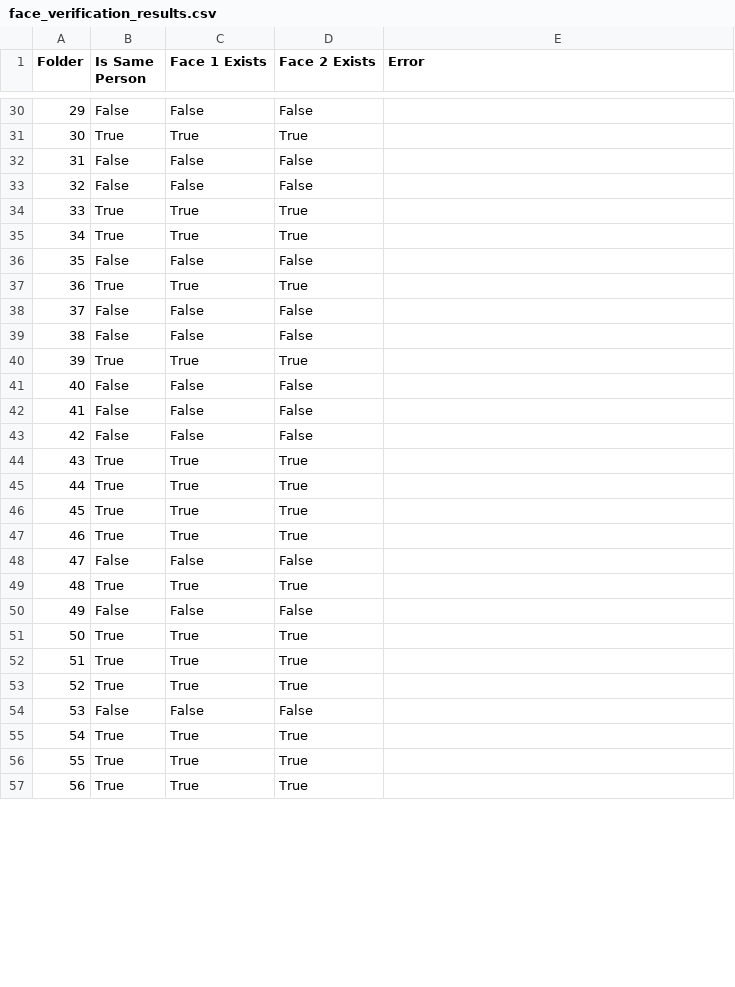
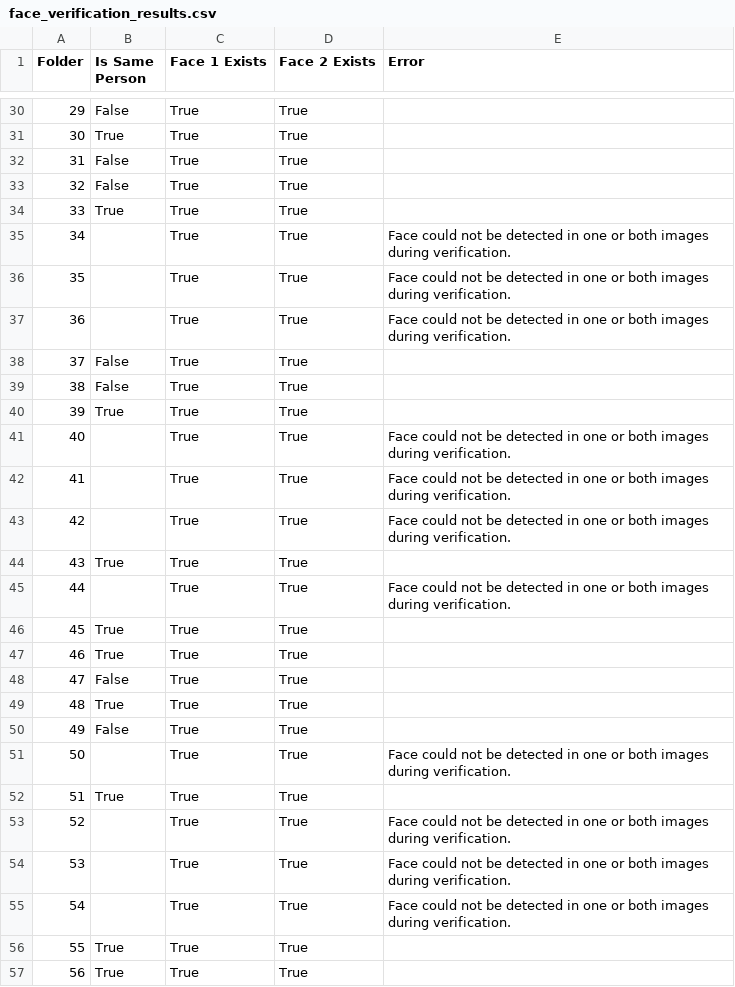
Before and after one commit to yellowcandle/mv-face-recognition, a CSV file: face_verification_results.csv, drawn as a sheet; only a part is shown, gaps mark what is left out; the diff covers the shown part only.

Commit message:
Add face recognition and verification features
- Implemented face recognition using DeepFace in `mv-face-recognition.py`
- Added functionality to compute embeddings for images
- Updated `uv.lock` to include new dependencies for face recognition
- Modified `pyproject.toml` to reflect the new project requirements
- Updated `face_verification_results.csv` with new verification results

```diff
--- a/face_verification_results.csv
+++ b/face_verification_results.csv
@@ -30,27 +30,27 @@ Folder,Is Same Person,Face 1 Exists,Face 2 Exists,Error
-29,False,False,False,
+29,False,True,True,
 30,True,True,True,
-31,False,False,False,
-32,False,False,False,
+31,False,True,True,
+32,False,True,True,
 33,True,True,True,
-34,True,True,True,
-35,False,False,False,
-36,True,True,True,
-37,False,False,False,
-38,False,False,False,
+34,,True,True,Face could not be detected in one or both images during verification.
+35,,True,True,Face could not be detected in one or both images during verification.
+36,,True,True,Face could not be detected in one or both images during verification.
+37,False,True,True,
+38,False,True,True,
 39,True,True,True,
-40,False,False,False,
-41,False,False,False,
-42,False,False,False,
+40,,True,True,Face could not be detected in one or both images during verification.
+41,,True,True,Face could not be detected in one or both images during verification.
+42,,True,True,Face could not be detected in one or both images during verification.
 43,True,True,True,
-44,True,True,True,
+44,,True,True,Face could not be detected in one or both images during verification.
 45,True,True,True,
 46,True,True,True,
-47,False,False,False,
+47,False,True,True,
 48,True,True,True,
-49,False,False,False,
-50,True,True,True,
+49,False,True,True,
+50,,True,True,Face could not be detected in one or both images during verification.
 51,True,True,True,
-52,True,True,True,
-53,False,False,False,
-54,True,True,True,
+52,,True,True,Face could not be detected in one or both images during verification.
+53,,True,True,Face could not be detected in one or both images during verification.
+54,,True,True,Face could not be detected in one or both images during verification.
 55,True,True,True,
```
Also changed, not shown: 108 edited cells elsewhere in this file, 4 other files.
